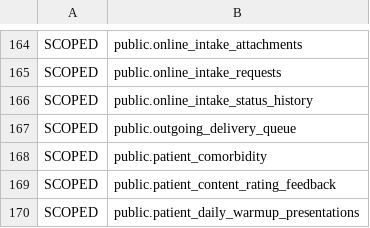
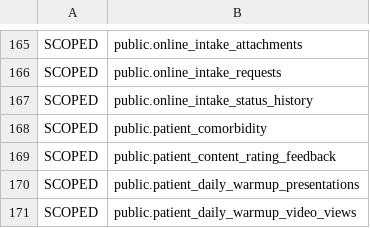
Before and after one commit to Dimmdao2/BersonCareBot, a TSV file: docs/SAAS_FOUNDATION/scope-derivation/tiers-218.tsv, drawn as a sheet; only a part is shown, gaps mark what is left out; the shorter side is filled out with more unchanged rows; the diff covers the shown part only.

```diff
--- a/docs/SAAS_FOUNDATION/scope-derivation/tiers-218.tsv
+++ b/docs/SAAS_FOUNDATION/scope-derivation/tiers-218.tsv
@@ -166,3 +167,2 @@ SCOPED|public.online_intake_requests
 SCOPED|public.online_intake_status_history
-SCOPED|public.outgoing_delivery_queue
 SCOPED|public.patient_comorbidity
```
Also changed, not shown: 5 added rows and 4 removed rows elsewhere in this file, 4 other files.
